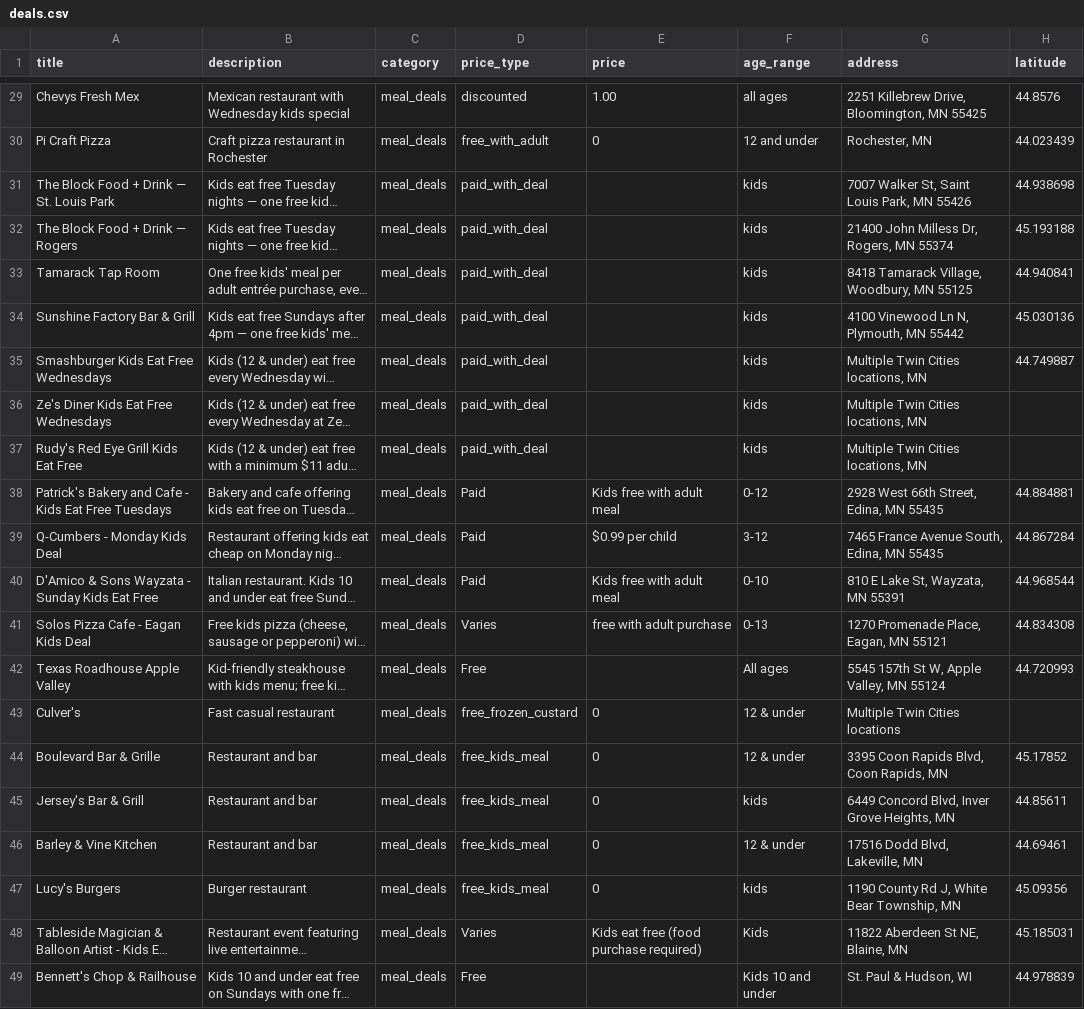
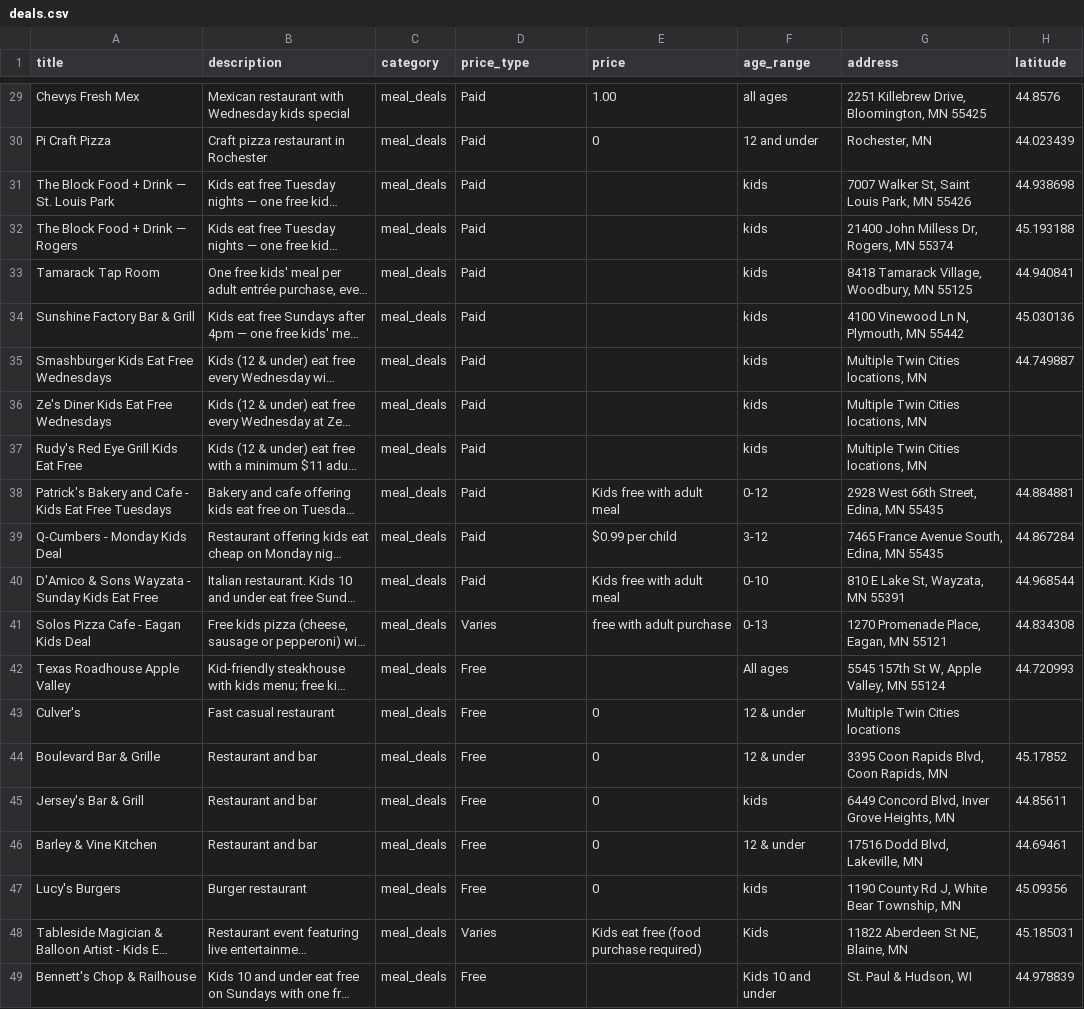
Before and after one commit to avlhohn/msp-family-feed, a CSV file: deals.csv, drawn as a sheet; only a part is shown, gaps mark what is left out; long unchanged cells end in …; the diff covers the shown part only; the diff names each change by its address in the sheet, - before the commit and + after, or states it on an @@ line.

Commit message:
price_type normalization 2026-08-14

```diff
--- a/deals.csv
+++ b/deals.csv
-D29 (price_type): discounted
+D29 (price_type): Paid
-D30 (price_type): free_with_adult
+D30 (price_type): Paid
-D31:D37 (price_type): paid_with_deal
+D31:D37 (price_type): Paid
-D43 (price_type): free_frozen_custard
+D43 (price_type): Free
-D44:D47 (price_type): free_kids_meal
+D44:D47 (price_type): Free
```
Also changed, not shown: 27 edited cells elsewhere in this file.
